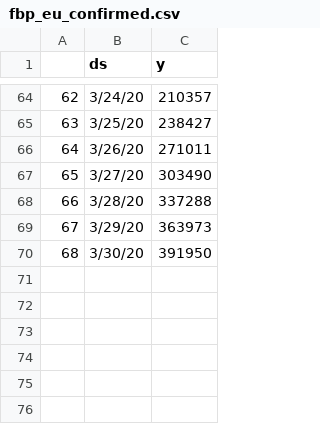
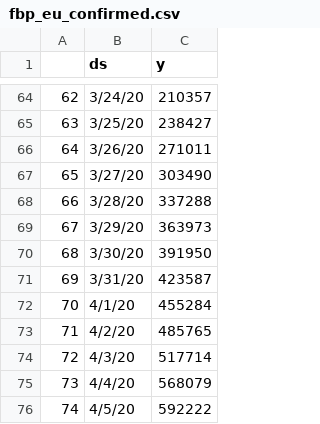
Before and after one commit to mpruna/COVID-19_Interactive, a CSV file: code/Wrangled_CSVs/fbp_eu_confirmed.csv, drawn as a sheet; only a part is shown, gaps mark what is left out.

```diff
--- a/code/Wrangled_CSVs/fbp_eu_confirmed.csv
+++ b/code/Wrangled_CSVs/fbp_eu_confirmed.csv
@@ -70 +70,7 @@
 68,3/30/20,391950
+69,3/31/20,423587
+70,4/1/20,455284
+71,4/2/20,485765
+72,4/3/20,517714
+73,4/4/20,568079
+74,4/5/20,592222
```
Also changed, not shown: code/Wrangled_CSVs/fbp_eu_deaths.csv, code/Wrangled_CSVs/fbp_eu_recovered.csv, 5 other files.
